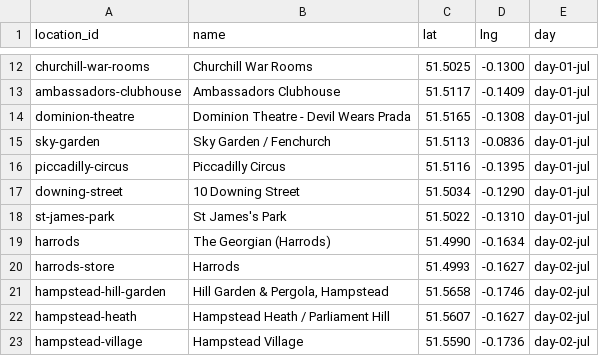
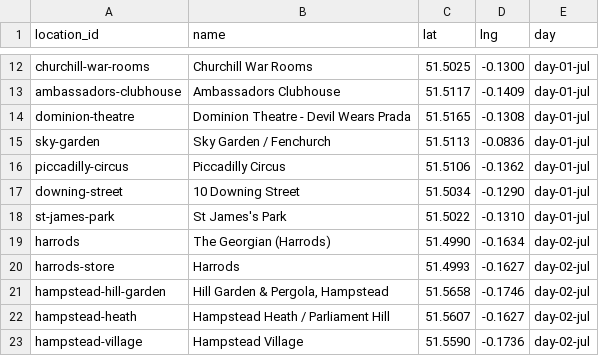
Before and after one commit to harveystephenson/London-2026, a CSV file: data/flag_locations.csv, drawn as a sheet; only a part is shown, gaps mark what is left out.

```diff
--- a/data/flag_locations.csv
+++ b/data/flag_locations.csv
@@ -15,3 +15,3 @@ dominion-theatre,Dominion Theatre - Devil Wears Prada,51.5165,-0.1308,day-01-jul
 sky-garden,Sky Garden / Fenchurch,51.5113,-0.0836,day-01-jul
-piccadilly-circus,Piccadilly Circus,51.5116,-0.1395,day-01-jul
+piccadilly-circus,Piccadilly Circus,51.5106,-0.1362,day-01-jul
 downing-street,10 Downing Street,51.5034,-0.1290,day-01-jul
```
Also changed, not shown: 4 other files.
